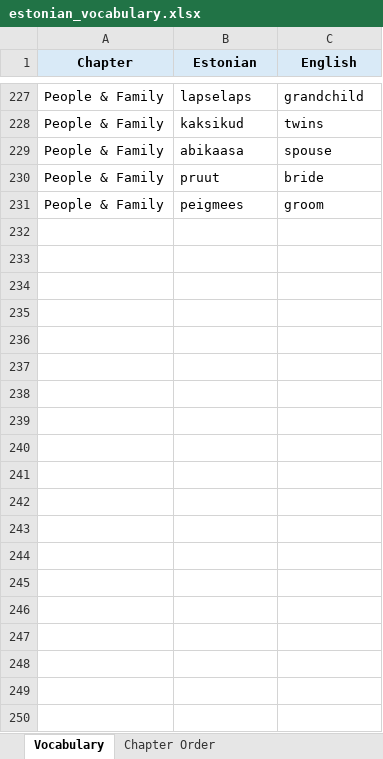
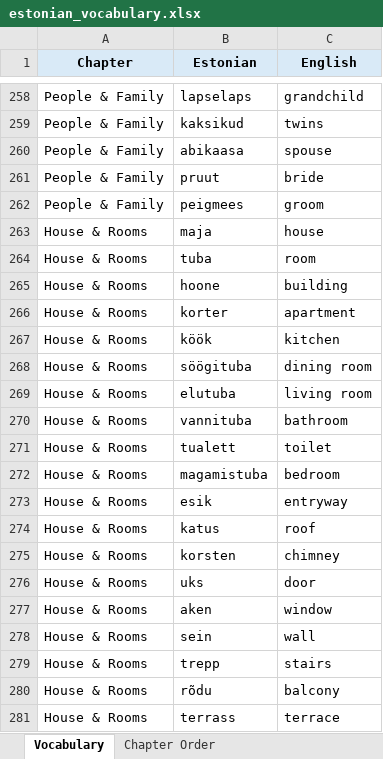
Before and after one commit to Vasilikii-B/Eesti-Keel, an Excel workbook: estonian_vocabulary.xlsx, sheet Vocabulary, drawn as a sheet; only a part is shown, gaps mark what is left out; values as stored, in another font and other column widths than the file's, no borders; conditional formats not drawn; the diff covers the shown part only; the diff names each change by its address in the sheet, - before the commit and + after, or states it on an @@ line.

Commit message:
Add files via upload

```diff
--- a/estonian_vocabulary.xlsx (sheet Vocabulary)
+++ b/estonian_vocabulary.xlsx (sheet Vocabulary)
+row 263: House & Rooms | maja | house
+row 264: House & Rooms | tuba | room
+row 265: House & Rooms | hoone | building
+row 266: House & Rooms | korter | apartment
+row 267: House & Rooms | köök | kitchen
+row 268: House & Rooms | söögituba | dining room
+row 269: House & Rooms | elutuba | living room
+row 270: House & Rooms | vannituba | bathroom
+row 271: House & Rooms | tualett | toilet
+row 272: House & Rooms | magamistuba | bedroom
+row 273: House & Rooms | esik | entryway
+row 274: House & Rooms | katus | roof
+row 275: House & Rooms | korsten | chimney
+row 276: House & Rooms | uks | door
+row 277: House & Rooms | aken | window
+row 278: House & Rooms | sein | wall
+row 279: House & Rooms | trepp | stairs
+row 280: House & Rooms | rõdu | balcony
+row 281: House & Rooms | terrass | terrace
```
Also changed, not shown: 164 added rows elsewhere in this sheet, sheet Chapter Order.
